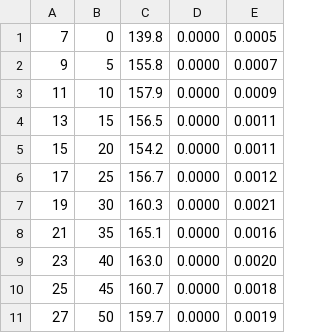
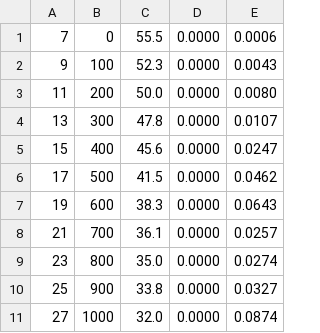
Before and after one commit to GeorgeShao/arcade, a CSV file: arcadeplus/examples/perf_test/arcadeplus_results.csv, drawn as a sheet; only a part is shown; the diff covers the shown part only.

Commit message:
Reverted to manual backup from arcade 2.3

```diff
--- a/arcadeplus/examples/perf_test/arcadeplus_results.csv
+++ b/arcadeplus/examples/perf_test/arcadeplus_results.csv
@@ -1,11 +1,11 @@
-7, 0, 139.8, 0.0000, 0.0005
-9, 5, 155.8, 0.0000, 0.0007
-11, 10, 157.9, 0.0000, 0.0009
-13, 15, 156.5, 0.0000, 0.0011
-15, 20, 154.2, 0.0000, 0.0011
-17, 25, 156.7, 0.0000, 0.0012
-19, 30, 160.3, 0.0000, 0.0021
-21, 35, 165.1, 0.0000, 0.0016
-23, 40, 163.0, 0.0000, 0.0020
-25, 45, 160.7, 0.0000, 0.0018
-27, 50, 159.7, 0.0000, 0.0019
+7, 0, 55.5, 0.0000, 0.0006
+9, 100, 52.3, 0.0000, 0.0043
+11, 200, 50.0, 0.0000, 0.0080
+13, 300, 47.8, 0.0000, 0.0107
+15, 400, 45.6, 0.0000, 0.0247
+17, 500, 41.5, 0.0000, 0.0462
+19, 600, 38.3, 0.0000, 0.0643
+21, 700, 36.1, 0.0000, 0.0257
+23, 800, 35.0, 0.0000, 0.0274
+25, 900, 33.8, 0.0000, 0.0327
+27, 1000, 32.0, 0.0000, 0.0874
```
Also changed, not shown: 15 removed rows and 45 edited cells elsewhere in this file, arcadeplus/examples/perf_test/arcade_results.csv, 3 other files.
